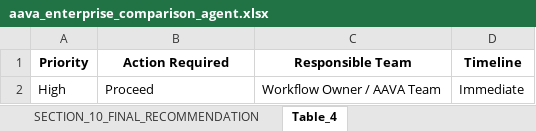
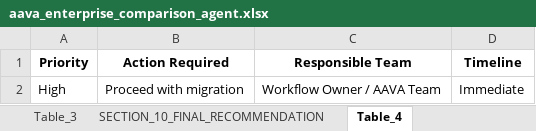
Before and after one commit to ELANSURIYAA/AAVA_Testing, an Excel workbook: ComparisonAgent_Output/ABAP To Pyspark Doc & Analyze_comparison/aava_enterprise_comparison_agent.xlsx, sheet Table_4, drawn as a sheet; values as stored, in another font and other column widths than the file's, no borders; the diff names each change by its address in the sheet, - before the commit and + after, or states it on an @@ line.

```diff
--- a/ComparisonAgent_Output/ABAP To Pyspark Doc & Analyze_comparison/aava_enterprise_comparison_agent.xlsx (sheet Table_4)
+++ b/ComparisonAgent_Output/ABAP To Pyspark Doc & Analyze_comparison/aava_enterprise_comparison_agent.xlsx (sheet Table_4)
-B2 (Action Required): Proceed
+B2 (Action Required): Proceed with migration
```
Also changed, not shown: sheet Overall_Migration_Risk_Level_LO, sheet Table_2, sheet Table_3, sheet Table_1, sheet Component_ABAP_Documentation, sheet Component_ABAP_to_PySpark_Analy, 6 more sheets, other sheet tabs.
